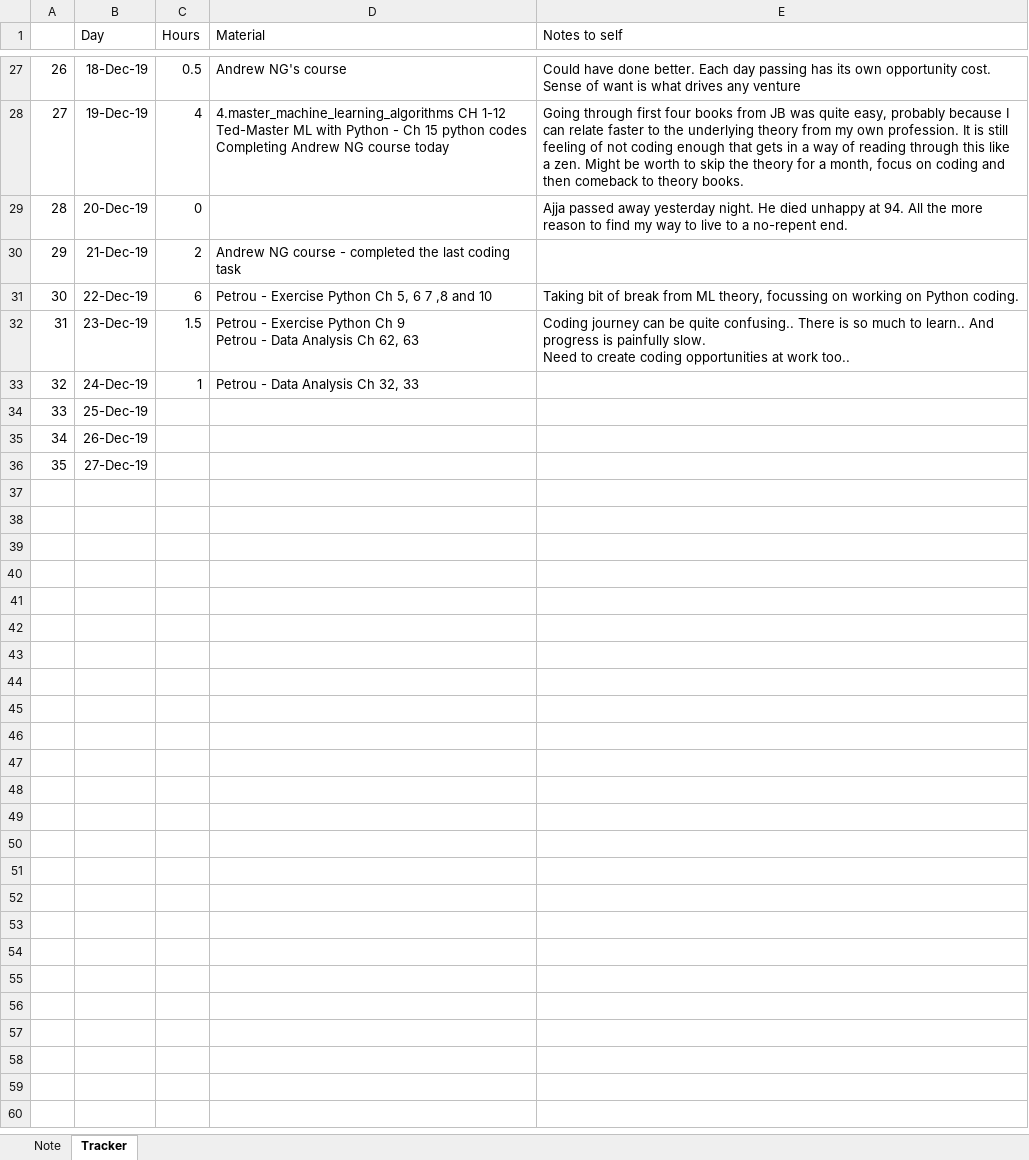
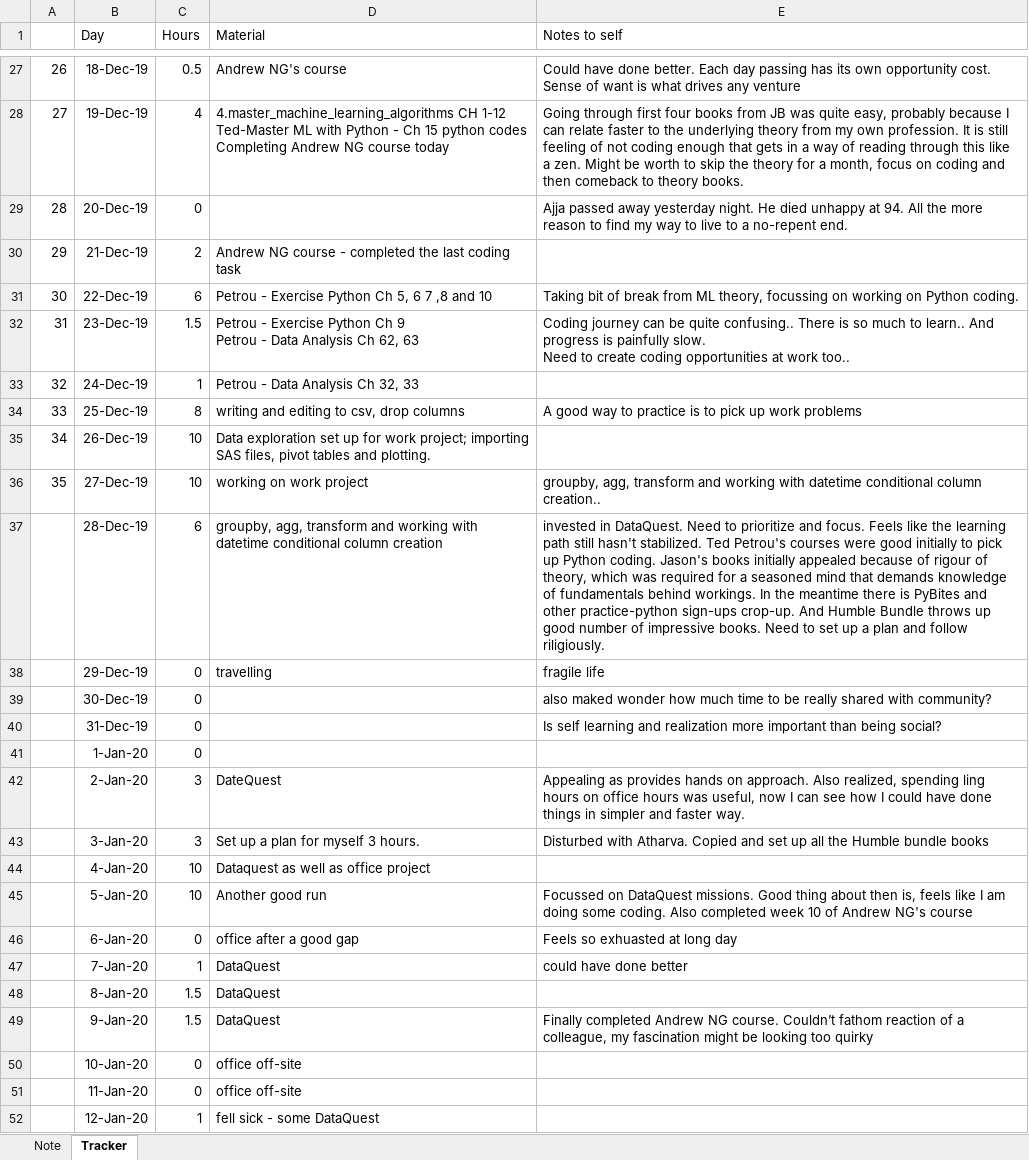
Before and after one commit to btjoshi/hello-world, an Excel workbook: ML Journey Tracker.xlsx, sheet Tracker, drawn as a sheet; only a part is shown, gaps mark what is left out; values as stored, in another font and other column widths than the file's, no borders; the diff covers the shown part only; the diff names each change by its address in the sheet, - before the commit and + after, or states it on an @@ line.

Commit message:
Update ML Journey Tracker.xlsx

```diff
--- a/ML Journey Tracker.xlsx (sheet Tracker)
+++ b/ML Journey Tracker.xlsx (sheet Tracker)
-C34 (Hours): (empty)
+C34 (Hours): 8
-D34 (Material): (empty)
+D34 (Material): writing and editing to csv, drop columns
-E34 (Notes to self): (empty)
+E34 (Notes to self): A good way to practice is to pick up work problems
-C35:C36 (Hours): (empty)
+C35:C36 (Hours): 10
-D35 (Material): (empty)
+D35 (Material): Data exploration set up for work project; importing SAS files, pivot tables and plotting.
-D36 (Material): (empty)
+D36 (Material): working on work project
-E36 (Notes to self): (empty)
+E36 (Notes to self): groupby, agg, transform and working with datetime conditional column creation..
+row 37:  | 28-Dec-19 | 6 | groupby, agg, transform and working with datetime conditional column creation | invested in DataQuest. Need to prioritize and focus. Feels like the learning path still hasn't stabilized. Ted Petrou's courses were good initially to pick up Python coding. Jason's books initially appealed because of rigour of theory, which was required for a seasoned mind that demands knowledge of fundamentals behind workings. In the meantime there is PyBites and other practice-python sign-ups crop-up. And Humble Bundle throws up good number of impressive books. Need to set up a plan and follow riligiously.
+row 38:  | 29-Dec-19 | 0 | travelling | fragile life
+row 39:  | 30-Dec-19 | 0 |  | also maked wonder how much time to be really shared with community?
+row 40:  | 31-Dec-19 | 0 |  | Is self learning and realization more important than being social?
+row 41:  | 1-Jan-20 | 0
+row 42:  | 2-Jan-20 | 3 | DateQuest | Appealing as provides hands on approach. Also realized, spending ling hours on office hours was useful, now I can see how I could have done things in simpler and faster way.
+row 43:  | 3-Jan-20 | 3 | Set up a plan for myself 3 hours. | Disturbed with Atharva. Copied and set up all the Humble bundle books
+row 44:  | 4-Jan-20 | 10 | Dataquest as well as office project
+row 45:  | 5-Jan-20 | 10 | Another good run | Focussed on DataQuest missions. Good thing about then is, feels like I am doing some coding. Also completed week 10 of Andrew NG's course
+row 46:  | 6-Jan-20 | 0 | office after a good gap | Feels so exhuasted at long day
+row 47:  | 7-Jan-20 | 1 | DataQuest | could have done better
+row 48:  | 8-Jan-20 | 1.5 | DataQuest
+row 49:  | 9-Jan-20 | 1.5 | DataQuest | Finally completed Andrew NG course. Couldn’t fathom reaction of a colleague, my fascination might be looking too quirky
+row 50:  | 10-Jan-20 | 0 | office off-site
+row 51:  | 11-Jan-20 | 0 | office off-site
+row 52:  | 12-Jan-20 | 1 | fell sick - some DataQuest
```
Also changed, not shown: 11 added rows elsewhere in this sheet.
